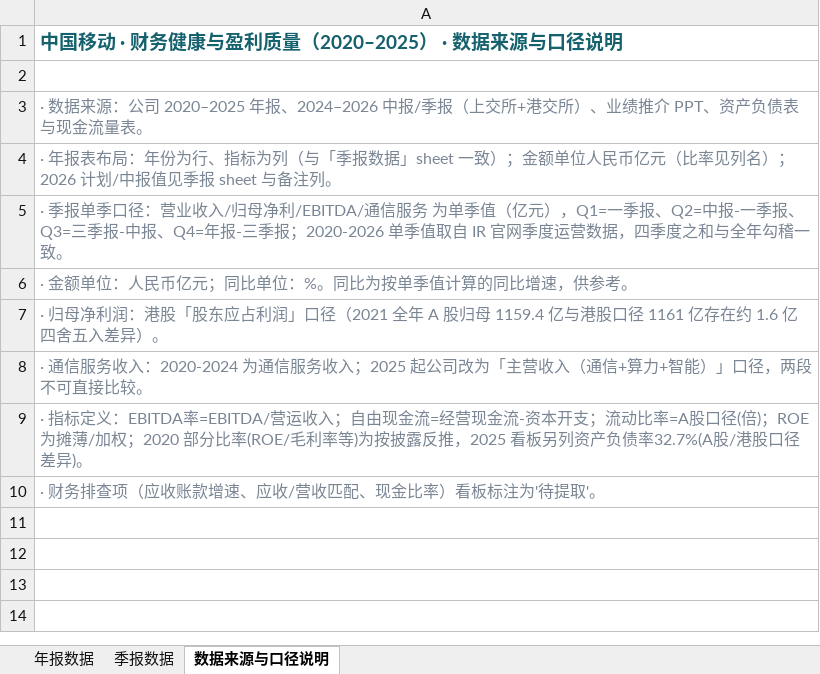
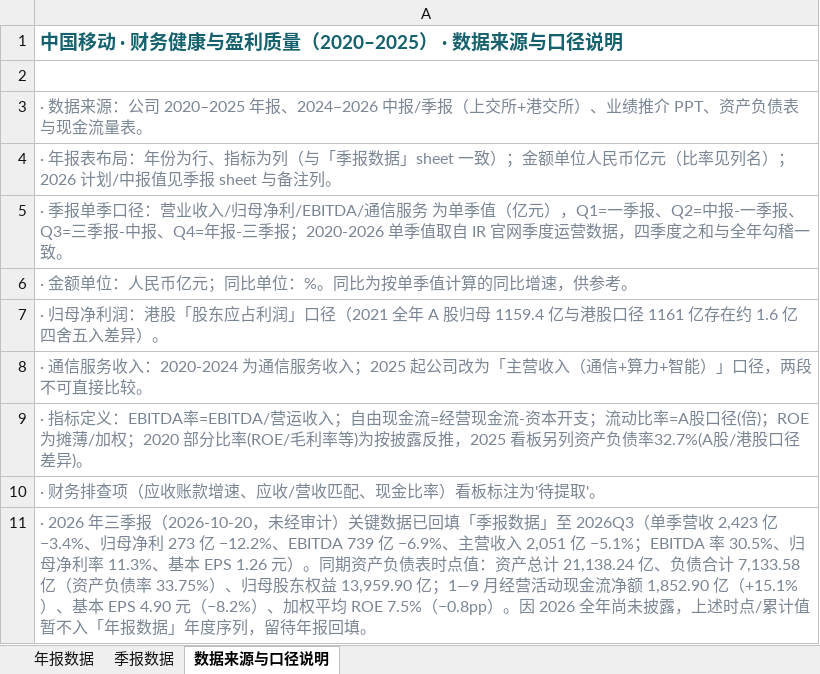
Before and after one commit to Kelvin-Liu1982/PersonalStock, an Excel workbook: china-mobile/数据源/中国移动_财务健康与盈利质量.xlsx, sheet 数据来源与口径说明, drawn as a sheet; values as stored, in another font and other column widths than the file's, no borders; the diff names each change by its address in the sheet, - before the commit and + after, or states it on an @@ line.

```diff
--- a/china-mobile/数据源/中国移动_财务健康与盈利质量.xlsx (sheet 数据来源与口径说明)
+++ b/china-mobile/数据源/中国移动_财务健康与盈利质量.xlsx (sheet 数据来源与口径说明)
+row 11: · 2026 年三季报（2026-10-20，未经审计）关键数据已回填「季报数据」至 2026Q3（单季营收 2,423 亿 −3.4%、归母净利 273 亿 −12.2%、EBITDA 739 亿 −6.9%、主营收入 2,051 亿 −5.1%；EBITDA 率 30.5%、归母净利率 11.3%、基本 EPS 1.26 元）。同期资产负债表时点值：资产总计 21,138.24 亿、负债合计 7,133.58 亿（资产负债率 33.75%）、归母股东权益 13,959.90 亿；1—9 月经营活动现金流净额 1,852.90 亿（+15.1%）、基本 EPS 4.90 元（−8.2%）、加权平均 ROE 7.5%（−0.8pp）。因 2026 全年尚未披露，上述时点/累计值暂不入「年报数据」年度序列，留待年报回填。
```
Also changed, not shown: sheet 季报数据, china-mobile/数据源/中国移动_资本开支与基础设施.xlsx, 7 other files.
